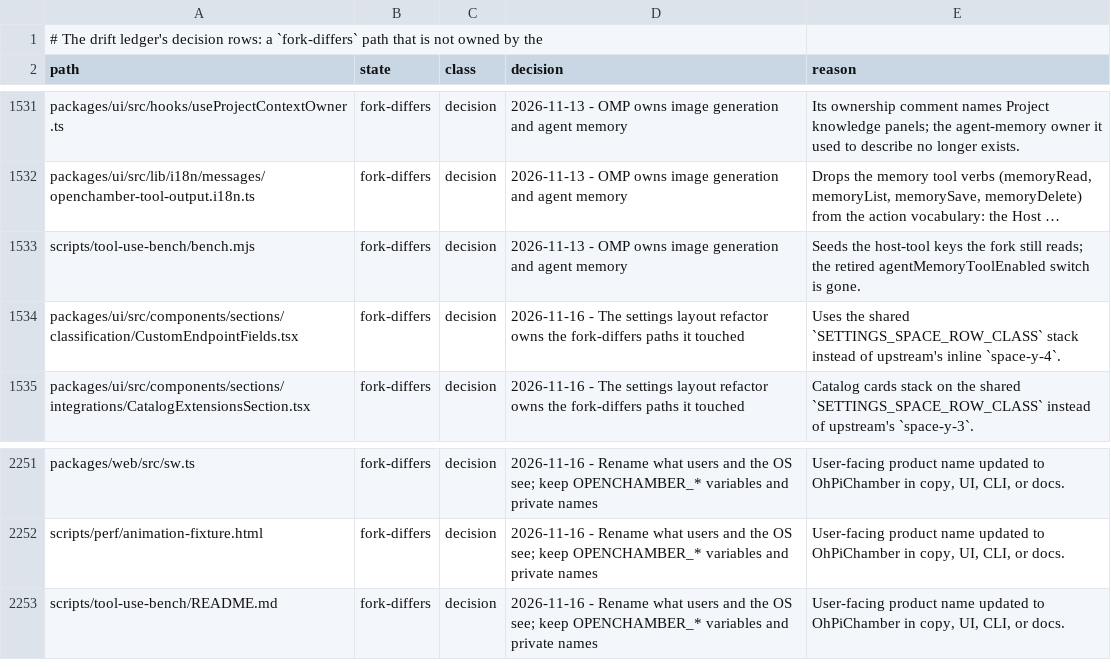
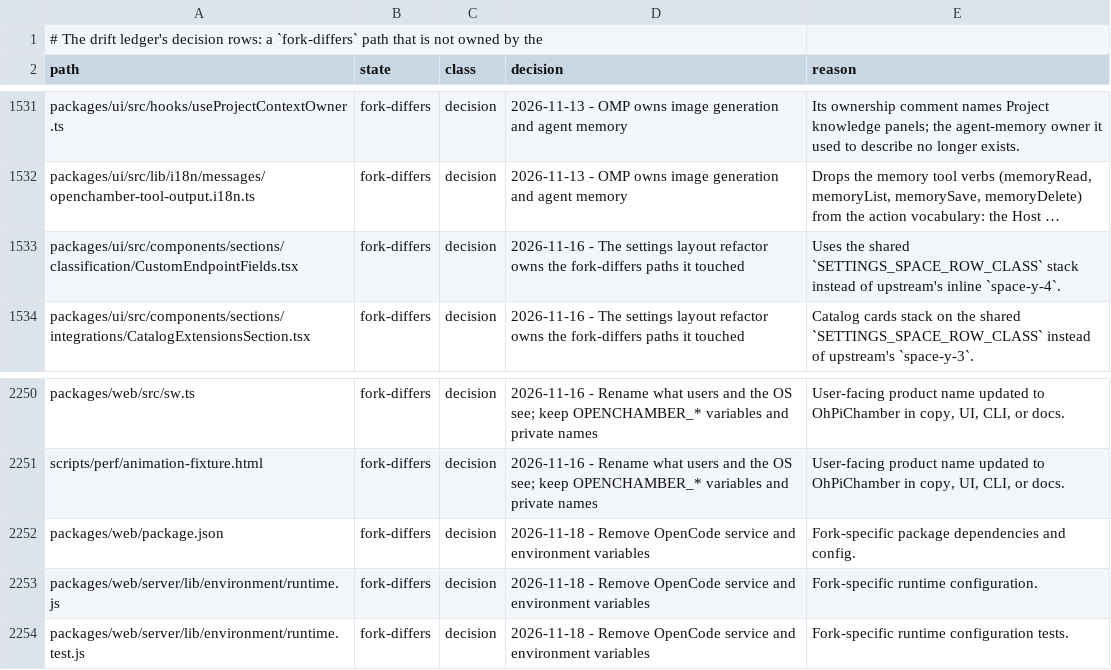
Before and after one commit to Shizuku-Yume/ohpichamber, a TSV file: .workflow/upstream-deltas.tsv, drawn as a sheet; only a part is shown, gaps mark what is left out; long unchanged cells end in …; removed rows and columns are numbered as before the commit, all else as after; the diff names each change by its address in the sheet, - before the commit and + after, or states it on an @@ line.

Commit message:
Finalize audit-02: host, CLI, Electron, mobile, and SDK audit
Final commit of audit changes.
- Updated .workflow/upstream-deltas.tsv and .workflow/decisions.md
- Incorporated findings into host settings-helpers
- Prepared for migration/merge.

```diff
--- a/.workflow/upstream-deltas.tsv
+++ b/.workflow/upstream-deltas.tsv
-row 1533: scripts/tool-use-bench/bench.mjs | fork-differs | decision | 2026-11-13 - OMP owns image generation and agent memory | Seeds the host-tool keys the fork still reads; the retired agentMemoryToolEnabled switch is gone.
+row 2252: packages/web/package.json | fork-differs | decision | 2026-11-18 - Remove OpenCode service and environment variables | Fork-specific package dependencies and config.
+row 2253: packages/web/server/lib/environment/runtime.js | fork-differs | decision | 2026-11-18 - Remove OpenCode service and environment variables | Fork-specific runtime configuration.
-A2254 (path): scripts/tool-use-bench/README.md
+A2254 (path): packages/web/server/lib/environment/runtime.test.js
-D2254 (decision): 2026-11-16 - Rename what users and the OS see; keep OPENCHAMBER_* variables and private names
+D2254 (decision): 2026-11-18 - Remove OpenCode service and environment variables
-E2254 (reason): User-facing product name updated to OhPiChamber in copy, UI, CLI, or docs.
+E2254 (reason): Fork-specific runtime configuration tests.
```
Also changed, not shown: 2 other files.
